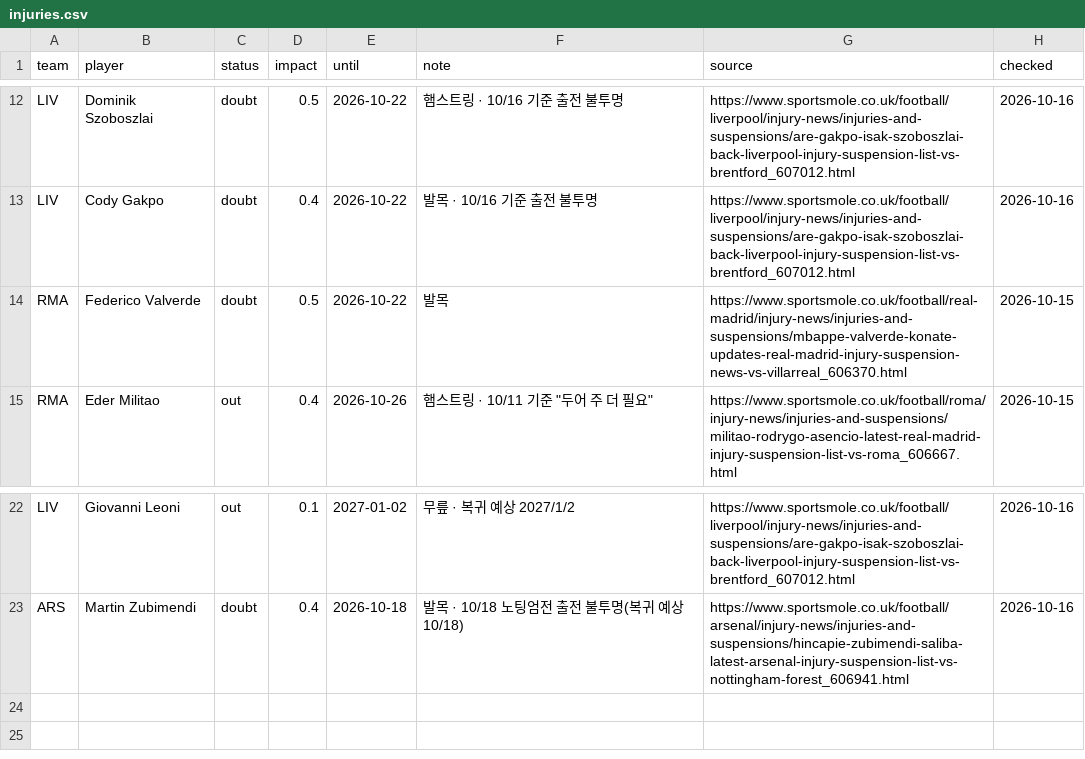
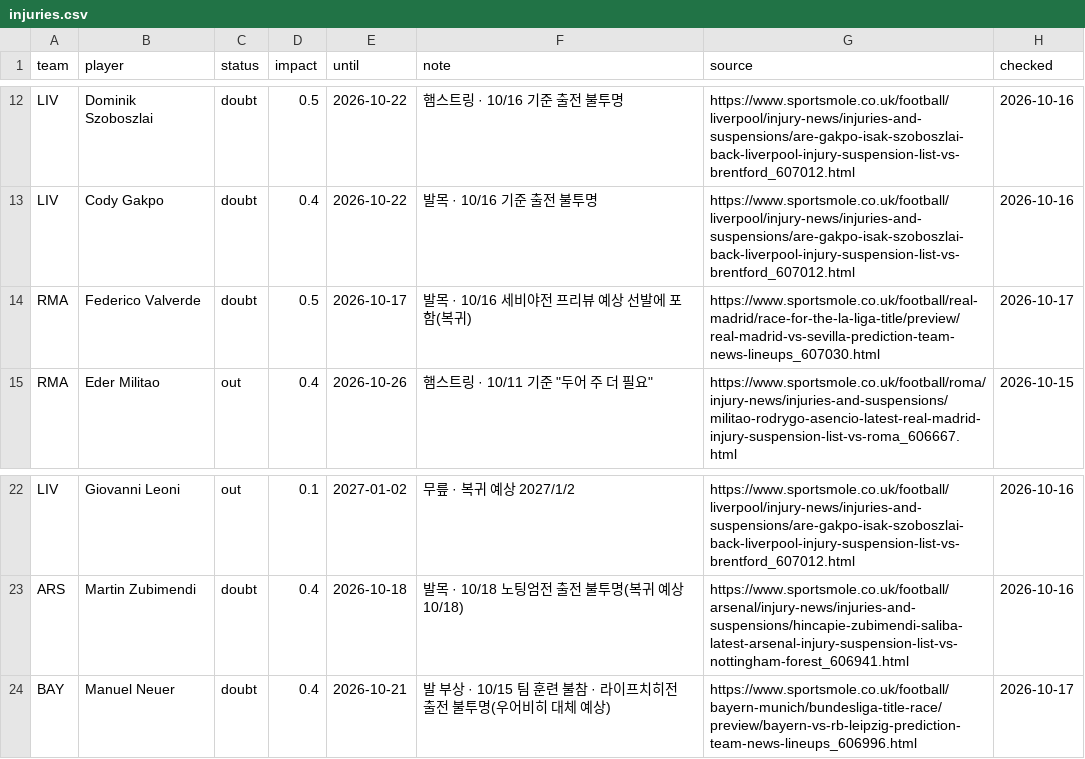
Before and after one commit to ompang222/portfolio, a CSV file: 06_ucl-2026-27/data/injuries.csv, drawn as a sheet; only a part is shown, gaps mark what is left out.

Commit message:
UCL 부상 정보 갱신 2026-10-17 18:43 KST

```diff
--- a/06_ucl-2026-27/data/injuries.csv
+++ b/06_ucl-2026-27/data/injuries.csv
@@ -13,3 +13,3 @@ LIV,Dominik Szoboszlai,doubt,0.5,2026-10-22,햄스트링 · 10/16 기준 출전
 LIV,Cody Gakpo,doubt,0.4,2026-10-22,발목 · 10/16 기준 출전 불투명,https://www.sportsmole.co.uk/football/liverpool/injury-news/injuries-and-suspensions/are-gakpo-isak-szoboszlai-back-liverpool-injury-suspension-list-vs-brentford_607012.html,2026-10-16
-RMA,Federico Valverde,doubt,0.5,2026-10-22,발목,https://www.sportsmole.co.uk/football/real-madrid/injury-news/injuries-and-suspensions/mbappe-valverde-konate-updates-real-madrid-injury-suspension-news-vs-villarreal_606370.html,2026-10-15
+RMA,Federico Valverde,doubt,0.5,2026-10-17,발목 · 10/16 세비야전 프리뷰 예상 선발에 포함(복귀),https://www.sportsmole.co.uk/football/real-madrid/race-for-the-la-liga-title/preview/real-madrid-vs-sevilla-prediction-team-news-lineups_607030.html,2026-10-17
 RMA,Eder Militao,out,0.4,2026-10-26,"햄스트링 · 10/11 기준 ""두어 주 더 필요""",https://www.sportsmole.co.uk/football/roma/injury-news/injuries-and-suspensions/militao-rodrygo-asencio-latest-real-madrid-injury-suspension-list-vs-roma_606667.html,2026-10-15
@@ -23 +23,2 @@ LIV,Giovanni Leoni,out,0.1,2027-01-02,무릎 · 복귀 예상 2027/1/2,https://w
 ARS,Martin Zubimendi,doubt,0.4,2026-10-18,발목 · 10/18 노팅엄전 출전 불투명(복귀 예상 10/18),https://www.sportsmole.co.uk/football/arsenal/injury-news/injuries-and-suspensions/hincapie-zubimendi-saliba-latest-arsenal-injury-suspension-list-vs-nottingham-forest_606941.html,2026-10-16
+BAY,Manuel Neuer,doubt,0.4,2026-10-21,발 부상 · 10/15 팀 훈련 불참 · 라이프치히전 출전 불투명(우어비히 대체 예상),https://www.sportsmole.co.uk/football/bayern-munich/bundesliga-title-race/preview/bayern-vs-rb-leipzig-prediction-team-news-lineups_606996.html,2026-10-17
```
